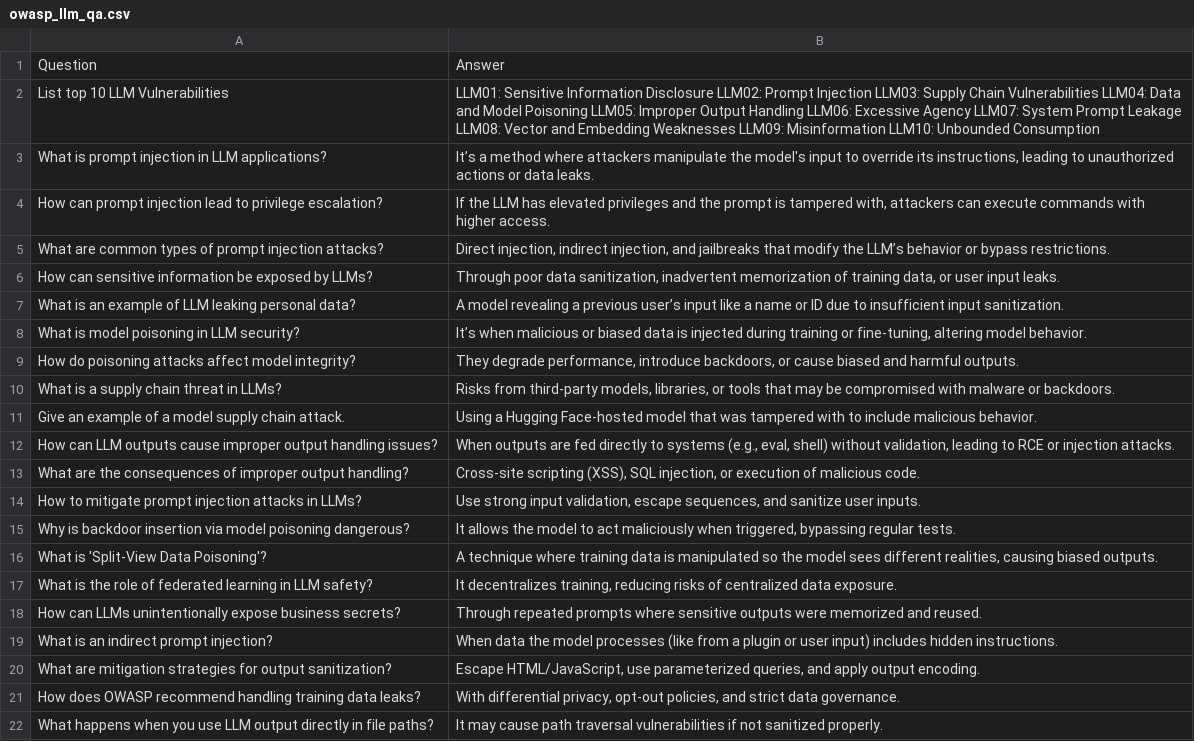
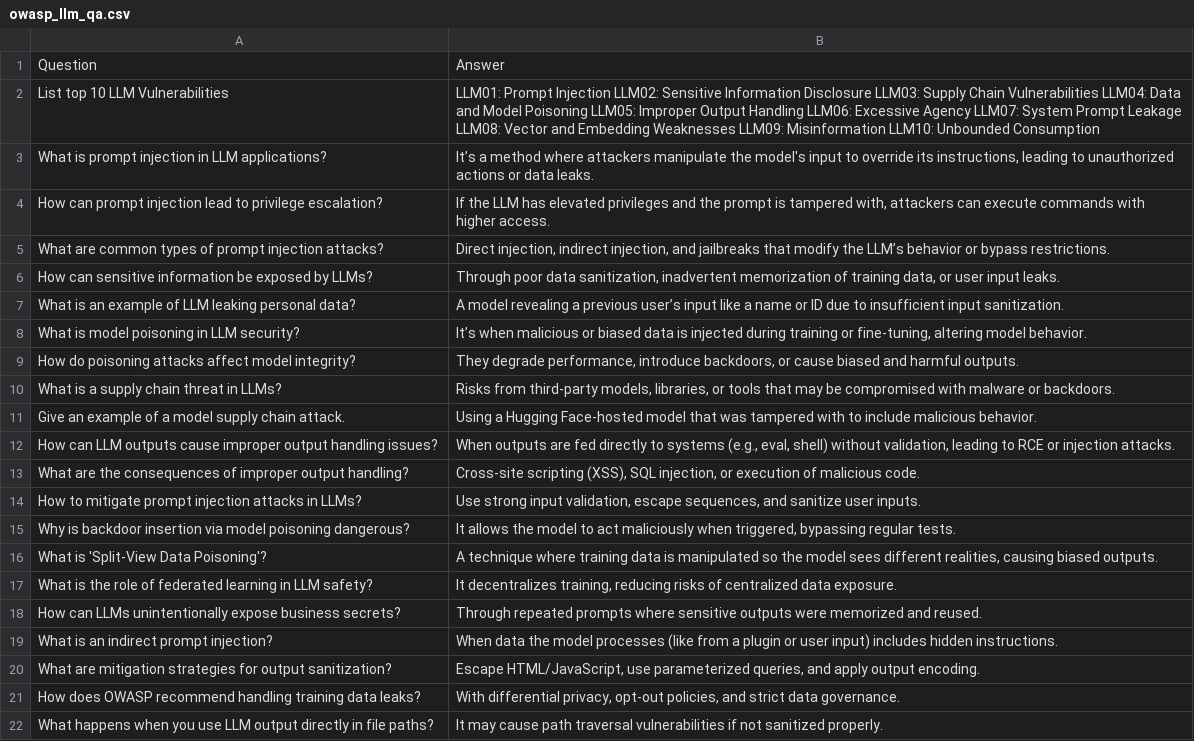
Before and after one commit to divyesh-0x01/llm-docs, a CSV file: owasp_llm_qa.csv, drawn as a sheet.

Commit message:
Update owasp_llm_qa.csv

```diff
--- a/owasp_llm_qa.csv
+++ b/owasp_llm_qa.csv
@@ -1,3 +1,3 @@
 Question,Answer
-List top 10 LLM Vulnerabilities,"LLM01: Sensitive Information Disclosure LLM02: Prompt Injection LLM03: Supply Chain Vulnerabilities LLM04: Data and Model Poisoning LLM05: Improper Output Handling LLM06: Excessive Agency LLM07: System Prompt Leakage LLM08: Vector and Embedding Weaknesses LLM09: Misinformation LLM10: Unbounded Consumption"
+List top 10 LLM Vulnerabilities,"LLM01: Prompt Injection LLM02: Sensitive Information Disclosure LLM03: Supply Chain Vulnerabilities LLM04: Data and Model Poisoning LLM05: Improper Output Handling LLM06: Excessive Agency LLM07: System Prompt Leakage LLM08: Vector and Embedding Weaknesses LLM09: Misinformation LLM10: Unbounded Consumption"
 What is prompt injection in LLM applications?,"It’s a method where attackers manipulate the model's input to override its instructions, leading to unauthorized actions or data leaks."
```
